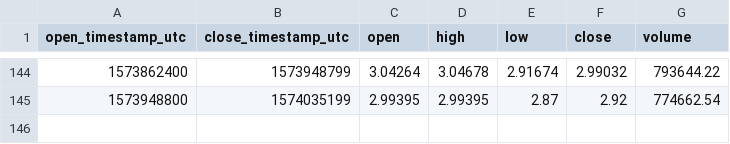
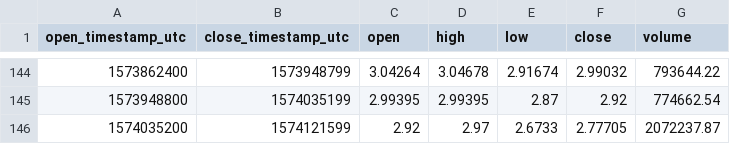
Before and after one commit to cryptobigbro/coinbasepro-LINK-USD, a CSV file: coinbasepro-LINK-USD-1d.csv, drawn as a sheet; only a part is shown, gaps mark what is left out.

```diff
--- a/coinbasepro-LINK-USD-1d.csv
+++ b/coinbasepro-LINK-USD-1d.csv
@@ -145 +145,2 @@ open_timestamp_utc,close_timestamp_utc,open,high,low,close,volume
 1573948800,1574035199,2.99395,2.99395,2.87,2.92,774662.54
+1574035200,1574121599,2.92,2.97,2.6733,2.77705,2072237.87
```
Also changed, not shown: coinbasepro-LINK-USD-1h.csv.
